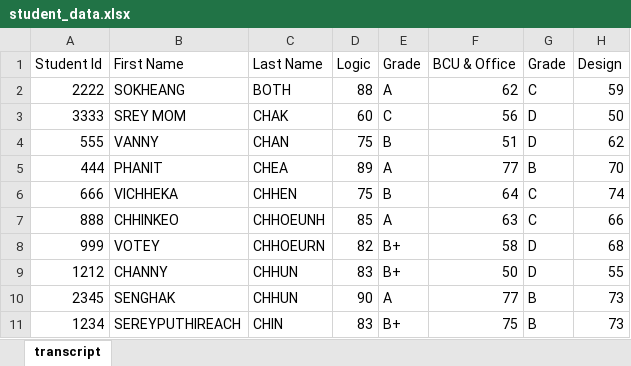
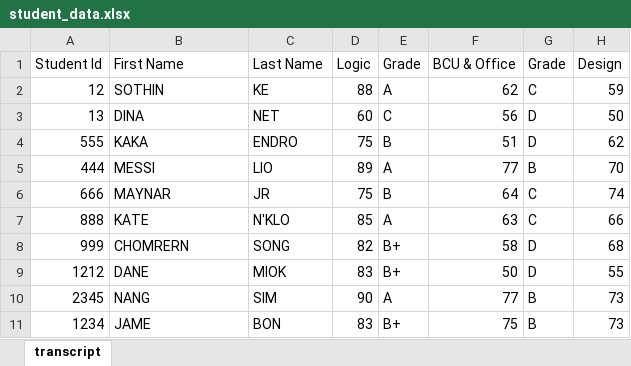
Before and after one commit to banz-tenz/auto-generate-documentation_KE-Sothin, an Excel workbook: student_data.xlsx, sheet transcript, drawn as a sheet; only a part is shown; values as stored, in another font and other column widths than the file's, no borders; the diff names each change by its address in the sheet, - before the commit and + after, or states it on an @@ line.

```diff
--- a/student_data.xlsx (sheet transcript)
+++ b/student_data.xlsx (sheet transcript)
-A2: 2222
+A2: 12
-B2: SOKHEANG
+B2: SOTHIN
-C2: BOTH
+C2: KE
-A3: 3333
+A3: 13
-B3: SREY MOM
+B3: DINA
-C3: CHAK
+C3: NET
-B4: VANNY
+B4: KAKA
-C4: CHAN
+C4: ENDRO
-B5: PHANIT
+B5: MESSI
-C5: CHEA
+C5: LIO
-B6: VICHHEKA
+B6: MAYNAR
-C6: CHHEN
+C6: JR
-B7: CHHINKEO
+B7: KATE
-C7: CHHOEUNH
+C7: N'KLO
-B8: VOTEY
+B8: CHOMRERN
-C8: CHHOEURN
+C8: SONG
-B9: CHANNY
+B9: DANE
-C9: CHHUN
+C9: MIOK
-B10: SENGHAK
+B10: NANG
-C10: CHHUN
+C10: SIM
-B11: SEREYPUTHIREACH
+B11: JAME
-C11: CHIN
+C11: BON
```
Also changed, not shown: 8 other files.
